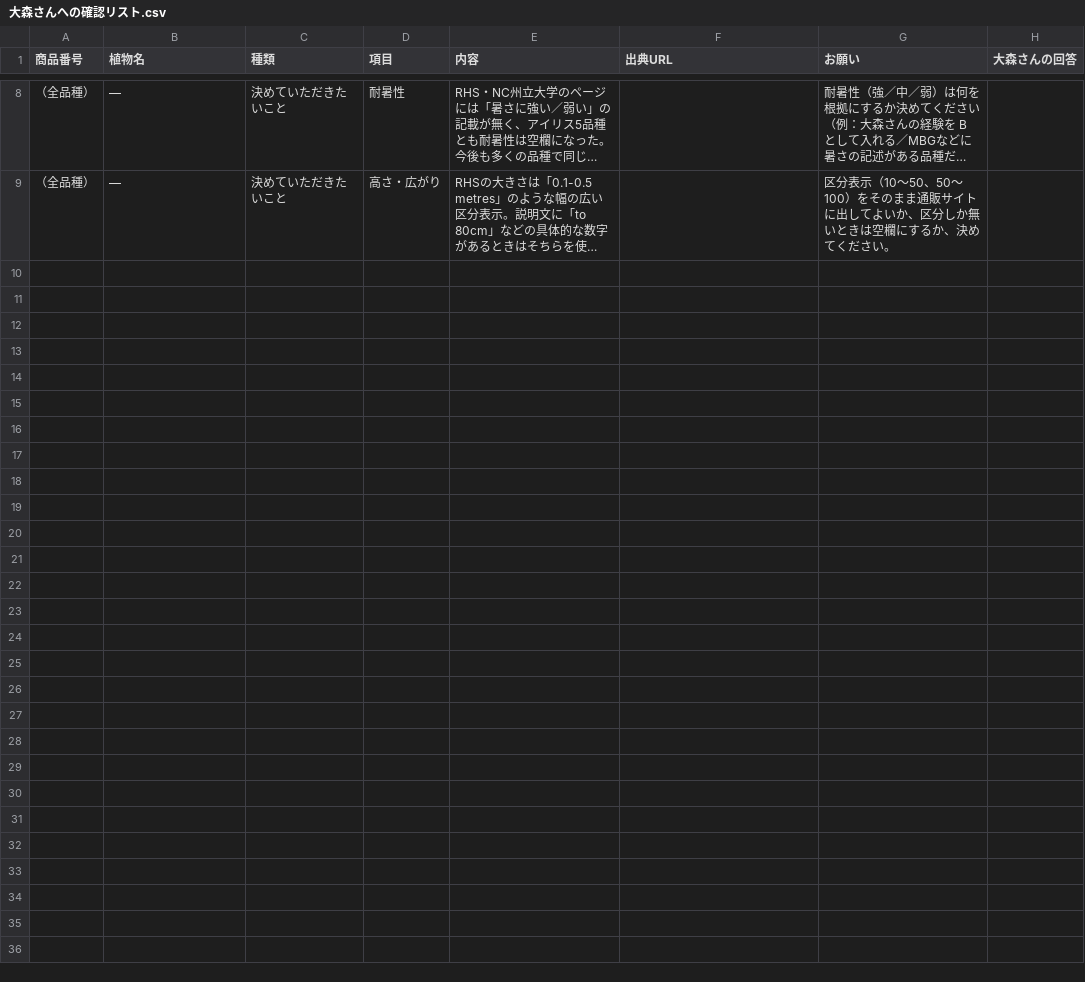
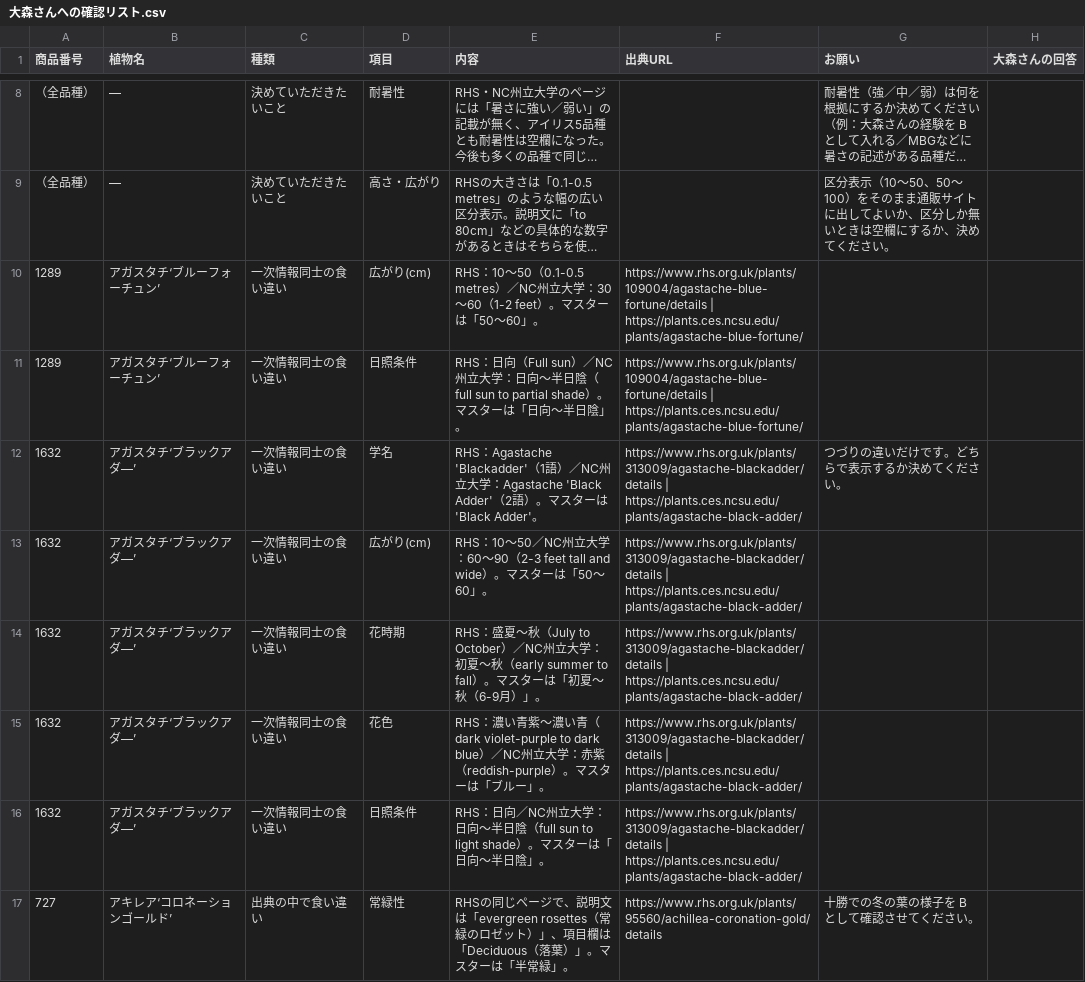
Before and after one commit to omorigarden2421-hash/sukkongrass-app, a CSV file: master-rebuild/大森さんへの確認リスト.csv, drawn as a sheet; only a part is shown, gaps mark what is left out; long unchanged cells end in …; the diff covers the shown part only; the diff names each change by its address in the sheet, - before the commit and + after, or states it on an @@ line.

```diff
--- a/master-rebuild/大森さんへの確認リスト.csv
+++ b/master-rebuild/大森さんへの確認リスト.csv
+row 10: 1289 | アガスタチ‘ブルーフォーチュン’ | 一次情報同士の食い違い | 広がり(cm) | RHS：10～50（0.1-0.5 metres）／NC州立大学：30～60（1-2 feet）。マスターは「50～60」。 | https://www.rhs.org.uk/plants/109004/agastache-blue-fortune/details | https://plants.ces.ncsu.edu/plants/agastache-blue-fortune/
+row 11: 1289 | アガスタチ‘ブルーフォーチュン’ | 一次情報同士の食い違い | 日照条件 | RHS：日向（Full sun）／NC州立大学：日向～半日陰（full sun to partial shade）。マスターは「日向～半日陰」。 | https://www.rhs.org.uk/plants/109004/agastache-blue-fortune/details | https://plants.ces.ncsu.edu/plants/agastache-blue-fortune/
+row 12: 1632 | アガスタチ‘ブラックアダ―’ | 一次情報同士の食い違い | 学名 | RHS：Agastache 'Blackadder'（1語）／NC州立大学：Agastache 'Black Adder'（2語）。マスターは 'Black Adder'。 | https://www.rhs.org.uk/plants/313009/agastache-blackadder/details | https://plants.ces.ncsu.edu/plants/agastache-black-adder/ | つづりの違いだけです。どちらで表示するか決めてください。
+row 13: 1632 | アガスタチ‘ブラックアダ―’ | 一次情報同士の食い違い | 広がり(cm) | RHS：10～50／NC州立大学：60～90（2-3 feet tall and wide）。マスターは「50～60」。 | https://www.rhs.org.uk/plants/313009/agastache-blackadder/details | https://plants.ces.ncsu.edu/plants/agastache-black-adder/
+row 14: 1632 | アガスタチ‘ブラックアダ―’ | 一次情報同士の食い違い | 花時期 | RHS：盛夏～秋（July to October）／NC州立大学：初夏～秋（early summer to fall）。マスターは「初夏～秋（6-9月）」。 | https://www.rhs.org.uk/plants/313009/agastache-blackadder/details | https://plants.ces.ncsu.edu/plants/agastache-black-adder/
+row 15: 1632 | アガスタチ‘ブラックアダ―’ | 一次情報同士の食い違い | 花色 | RHS：濃い青紫～濃い青（dark violet-purple to dark blue）／NC州立大学：赤紫（reddish-purple）。マスターは「ブルー」。 | https://www.rhs.org.uk/plants/313009/agastache-blackadder/details | https://plants.ces.ncsu.edu/plants/agastache-black-adder/
+row 16: 1632 | アガスタチ‘ブラックアダ―’ | 一次情報同士の食い違い | 日照条件 | RHS：日向／NC州立大学：日向～半日陰（full sun to light shade）。マスターは「日向～半日陰」。 | https://www.rhs.org.uk/plants/313009/agastache-blackadder/details | https://plants.ces.ncsu.edu/plants/agastache-black-adder/
+row 17: 727 | アキレア‘コロネーションゴールド’ | 出典の中で食い違い | 常緑性 | RHSの同じページで、説明文は「evergreen rosettes（常緑のロゼット）」、項目欄は「Deciduous（落葉）」。マスターは「半常緑」。 | https://www.rhs.org.uk/plants/95560/achillea-coronation-gold/details | 十勝での冬の葉の様子を B として確認させてください。
```
Also changed, not shown: 8 added rows elsewhere in this file, master-rebuild/属の順番.csv, 5 other files.
